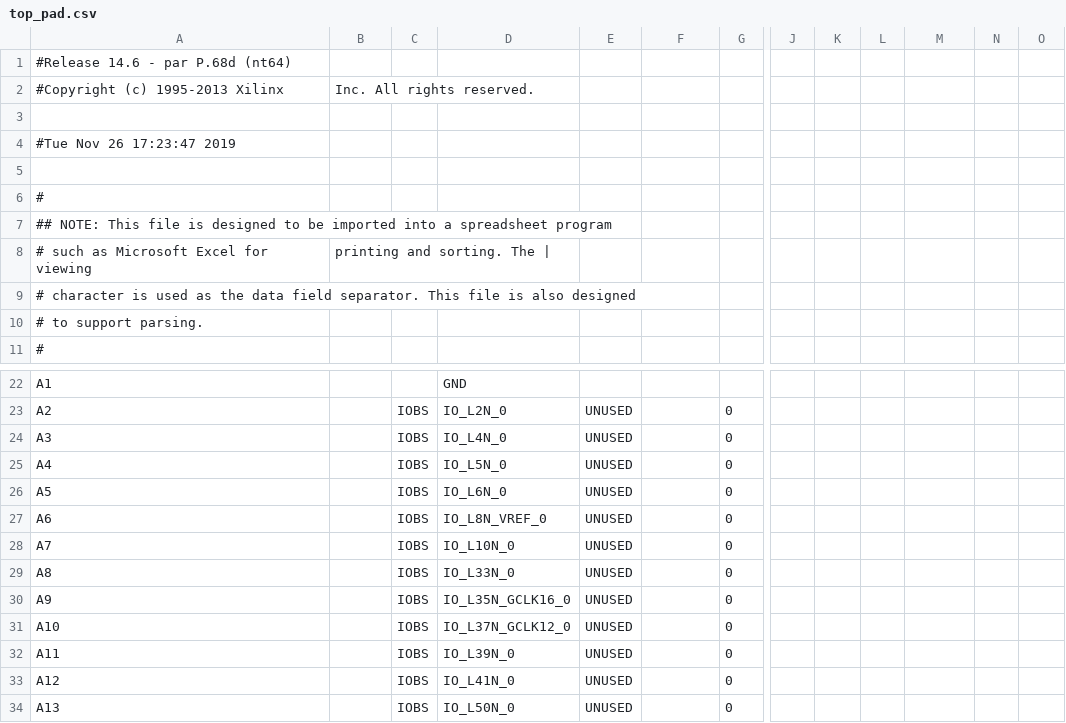
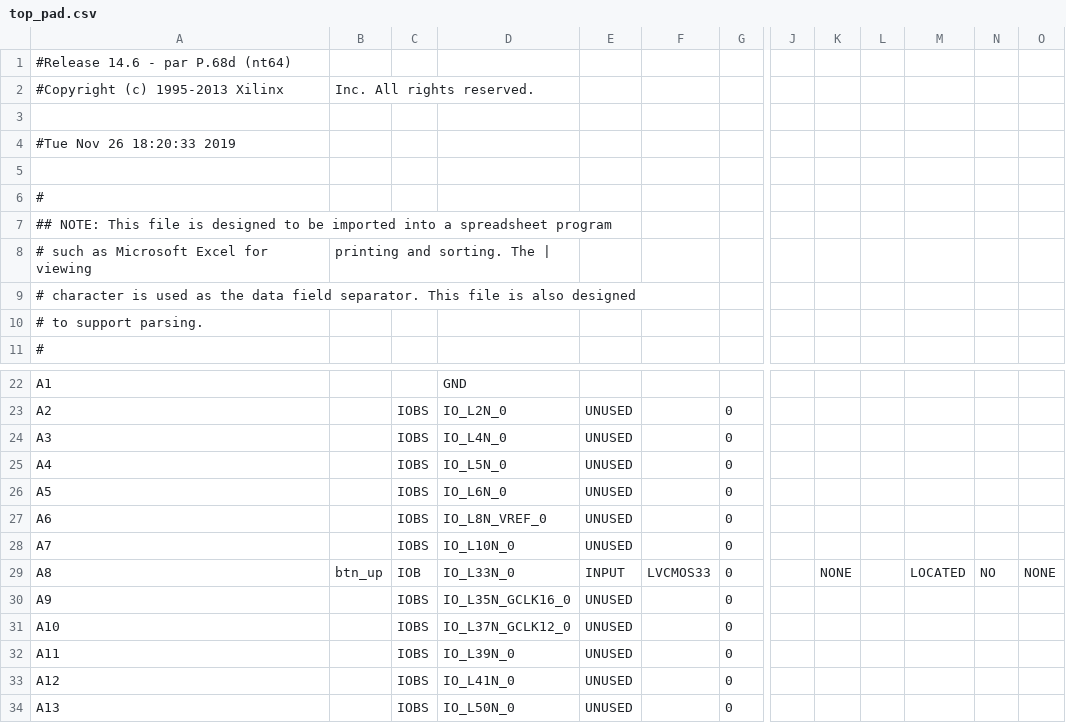
Before and after one commit to aaronyoo/cs-m152a, a CSV file: lab_4/DDR/top_pad.csv, drawn as a sheet; only a part is shown, gaps mark what is left out; the diff names each change by its address in the sheet, - before the commit and + after, or states it on an @@ line.

```diff
--- a/lab_4/DDR/top_pad.csv
+++ b/lab_4/DDR/top_pad.csv
-A4: #Tue Nov 26 17:23:47 2019
+A4: #Tue Nov 26 18:20:33 2019
-B29: (empty)
+B29: btn_up
-C29: IOBS
+C29: IOB
-E29: UNUSED
+E29: INPUT
-F29: (empty)
+F29: LVCMOS33
-K29: (empty)
+K29: NONE
-M29: (empty)
+M29: LOCATED
-N29: (empty)
+N29: NO
-O29: (empty)
+O29: NONE
```
Also changed, not shown: 46 other files.
